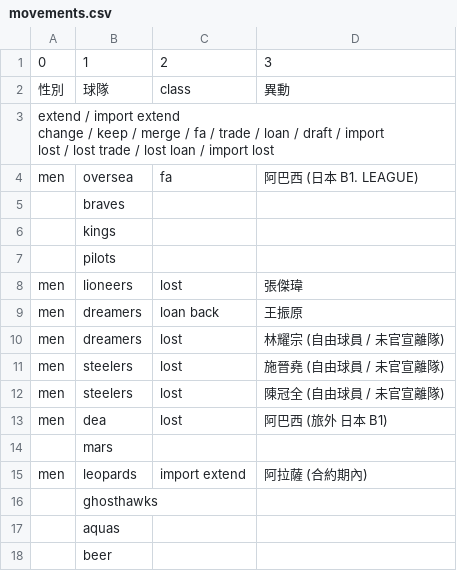
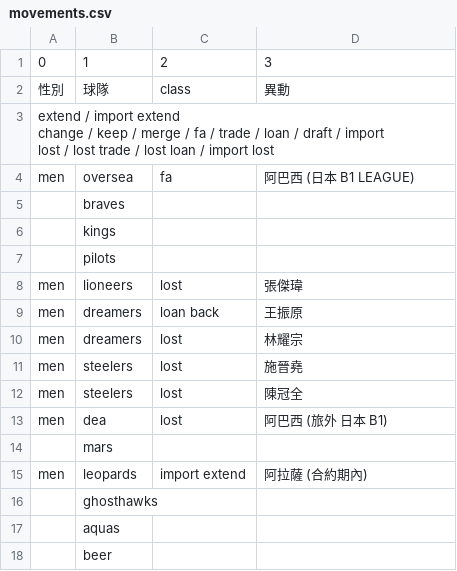
Before and after one commit to SamBasketballTW/sambball, a CSV file: data/movements.csv, drawn as a sheet; only a part is shown.

```diff
--- a/data/movements.csv
+++ b/data/movements.csv
@@ -5,3 +5,3 @@ change / keep / merge / fa / trade / loan / draft / import
 lost / lost trade / lost loan / import lost",,,
-men,oversea,fa,阿巴西 (日本 B1. LEAGUE)
+men,oversea,fa,阿巴西 (日本 B1 LEAGUE)
 ,braves,,
@@ -11,5 +11,5 @@ men,lioneers,lost,張傑瑋
 men,dreamers,loan back,王振原
-men,dreamers,lost,林耀宗 (自由球員 / 未官宣離隊)
-men,steelers,lost,施晉堯 (自由球員 / 未官宣離隊)
-men,steelers,lost,陳冠全 (自由球員 / 未官宣離隊)
+men,dreamers,lost,林耀宗
+men,steelers,lost,施晉堯
+men,steelers,lost,陳冠全
 men,dea,lost,阿巴西 (旅外 日本 B1)
```
Also changed, not shown: data/rosters.csv, 1 other file.
